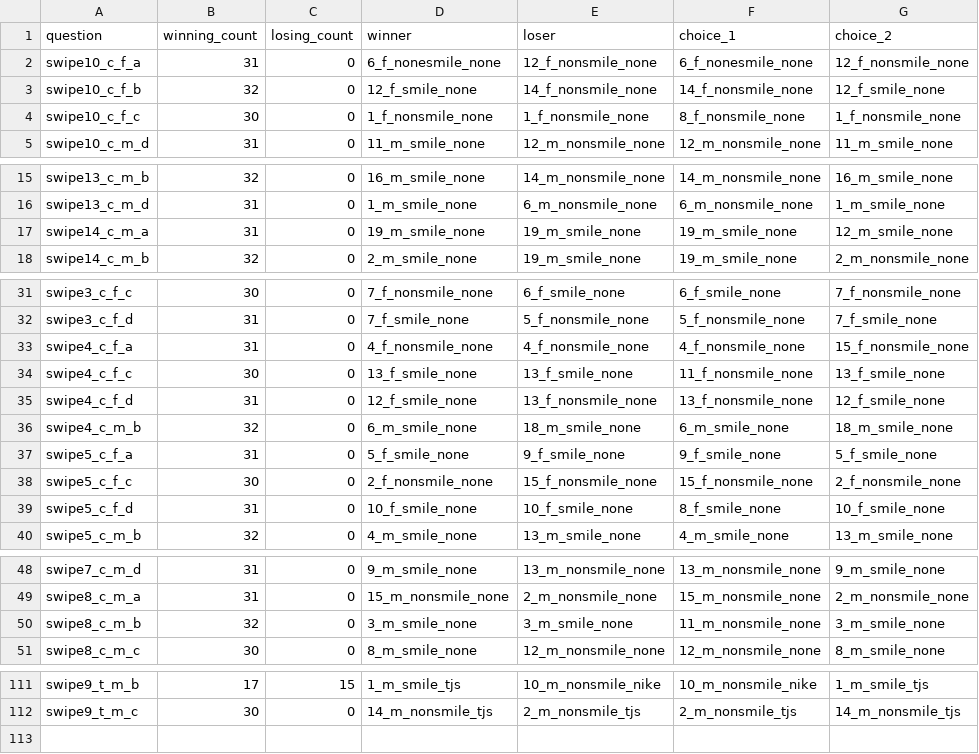
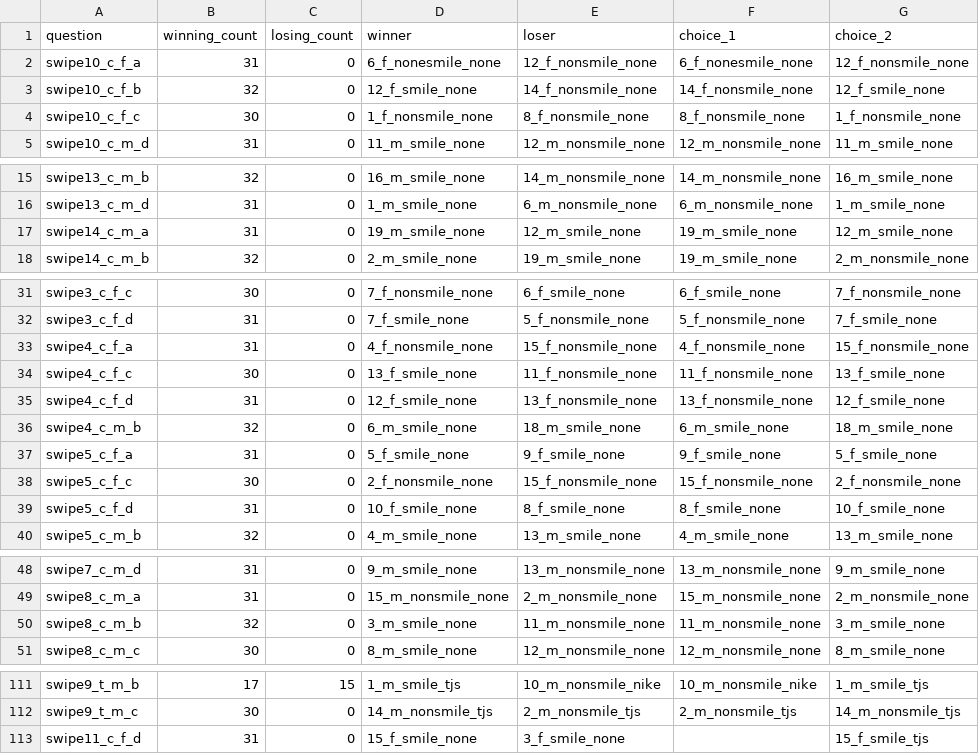
Before and after one commit to jearcher/attractiveness_tjs, a CSV file: data/interim/swipe_winner_loser_counts.csv, drawn as a sheet; only a part is shown, gaps mark what is left out; the diff covers the shown part only.

```diff
--- a/data/interim/swipe_winner_loser_counts.csv
+++ b/data/interim/swipe_winner_loser_counts.csv
@@ -3,3 +3,3 @@ swipe10_c_f_a,31,0,6_f_nonesmile_none,12_f_nonsmile_none,6_f_nonesmile_none,12_f
 swipe10_c_f_b,32,0,12_f_smile_none,14_f_nonsmile_none,14_f_nonsmile_none,12_f_smile_none
-swipe10_c_f_c,30,0,1_f_nonsmile_none,1_f_nonsmile_none,8_f_nonsmile_none,1_f_nonsmile_none
+swipe10_c_f_c,30,0,1_f_nonsmile_none,8_f_nonsmile_none,8_f_nonsmile_none,1_f_nonsmile_none
 swipe10_c_m_d,31,0,11_m_smile_none,12_m_nonsmile_none,12_m_nonsmile_none,11_m_smile_none
@@ -16,3 +16,3 @@ swipe13_c_m_b,32,0,16_m_smile_none,14_m_nonsmile_none,14_m_nonsmile_none,16_m_sm
 swipe13_c_m_d,31,0,1_m_smile_none,6_m_nonsmile_none,6_m_nonsmile_none,1_m_smile_none
-swipe14_c_m_a,31,0,19_m_smile_none,19_m_smile_none,19_m_smile_none,12_m_smile_none
+swipe14_c_m_a,31,0,19_m_smile_none,12_m_smile_none,19_m_smile_none,12_m_smile_none
 swipe14_c_m_b,32,0,2_m_smile_none,19_m_smile_none,19_m_smile_none,2_m_nonsmile_none
@@ -32,4 +32,4 @@ swipe3_c_f_c,30,0,7_f_nonsmile_none,6_f_smile_none,6_f_smile_none,7_f_nonsmile_n
 swipe3_c_f_d,31,0,7_f_smile_none,5_f_nonsmile_none,5_f_nonsmile_none,7_f_smile_none
-swipe4_c_f_a,31,0,4_f_nonsmile_none,4_f_nonsmile_none,4_f_nonsmile_none,15_f_nonsmile_none
-swipe4_c_f_c,30,0,13_f_smile_none,13_f_smile_none,11_f_nonsmile_none,13_f_smile_none
+swipe4_c_f_a,31,0,4_f_nonsmile_none,15_f_nonsmile_none,4_f_nonsmile_none,15_f_nonsmile_none
+swipe4_c_f_c,30,0,13_f_smile_none,11_f_nonsmile_none,11_f_nonsmile_none,13_f_smile_none
 swipe4_c_f_d,31,0,12_f_smile_none,13_f_nonsmile_none,13_f_nonsmile_none,12_f_smile_none
@@ -38,3 +38,3 @@ swipe5_c_f_a,31,0,5_f_smile_none,9_f_smile_none,9_f_smile_none,5_f_smile_none
 swipe5_c_f_c,30,0,2_f_nonsmile_none,15_f_nonsmile_none,15_f_nonsmile_none,2_f_nonsmile_none
-swipe5_c_f_d,31,0,10_f_smile_none,10_f_smile_none,8_f_smile_none,10_f_smile_none
+swipe5_c_f_d,31,0,10_f_smile_none,8_f_smile_none,8_f_smile_none,10_f_smile_none
 swipe5_c_m_b,32,0,4_m_smile_none,13_m_smile_none,4_m_smile_none,13_m_smile_none
@@ -49,3 +49,3 @@ swipe7_c_m_d,31,0,9_m_smile_none,13_m_nonsmile_none,13_m_nonsmile_none,9_m_smile
 swipe8_c_m_a,31,0,15_m_nonsmile_none,2_m_nonsmile_none,15_m_nonsmile_none,2_m_nonsmile_none
-swipe8_c_m_b,32,0,3_m_smile_none,3_m_smile_none,11_m_nonsmile_none,3_m_smile_none
+swipe8_c_m_b,32,0,3_m_smile_none,11_m_nonsmile_none,11_m_nonsmile_none,3_m_smile_none
 swipe8_c_m_c,30,0,8_m_smile_none,12_m_nonsmile_none,12_m_nonsmile_none,8_m_smile_none
@@ -112 +112,2 @@ swipe9_t_m_b,17,15,1_m_smile_tjs,10_m_nonsmile_nike,10_m_nonsmile_nike,1_m_smile
 swipe9_t_m_c,30,0,14_m_nonsmile_tjs,2_m_nonsmile_tjs,2_m_nonsmile_tjs,14_m_nonsmile_tjs
+swipe11_c_f_d,31,0,15_f_smile_none,3_f_smile_none,,15_f_smile_tjs
```
Also changed, not shown: 2 edited cells elsewhere in this file, data/interim/swipe_counts.csv, data/interim/swipe_only.csv, 10 other files.
